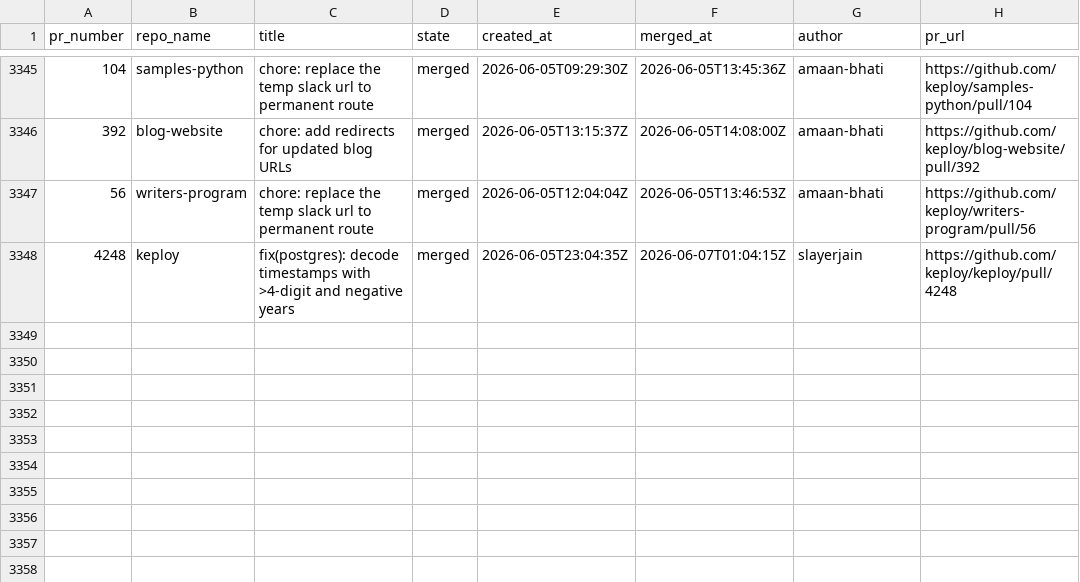
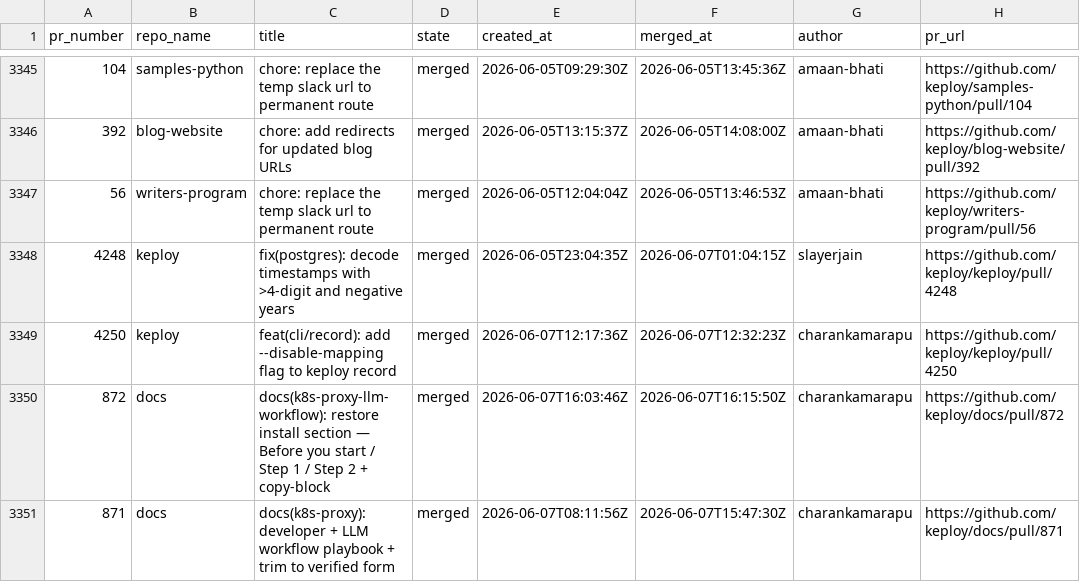
Before and after one commit to kirti763/keploy-flask-demo, a CSV file: data/merged-prs.csv, drawn as a sheet; only a part is shown, gaps mark what is left out.

```diff
--- a/data/merged-prs.csv
+++ b/data/merged-prs.csv
@@ -3348 +3348,4 @@ pr_number,repo_name,title,state,created_at,merged_at,author,pr_url
 4248,keploy,fix(postgres): decode timestamps with >4-digit and negative years,merged,2026-06-05T23:04:35Z,2026-06-07T01:04:15Z,slayerjain,https://github.com/keploy/keploy/pull/4248
+4250,keploy,feat(cli/record): add --disable-mapping flag to keploy record,merged,2026-06-07T12:17:36Z,2026-06-07T12:32:23Z,charankamarapu,https://github.com/keploy/keploy/pull/4250
+872,docs,docs(k8s-proxy-llm-workflow): restore install section — Before you start / Step 1 / Step 2 + copy-block,merged,2026-06-07T16:03:46Z,2026-06-07T16:15:50Z,charankamarapu,https://github.com/keploy/docs/pull/872
+871,docs,docs(k8s-proxy): developer + LLM workflow playbook + trim to verified form,merged,2026-06-07T08:11:56Z,2026-06-07T15:47:30Z,charankamarapu,https://github.com/keploy/docs/pull/871
```
Also changed, not shown: data/open-prs.csv.
